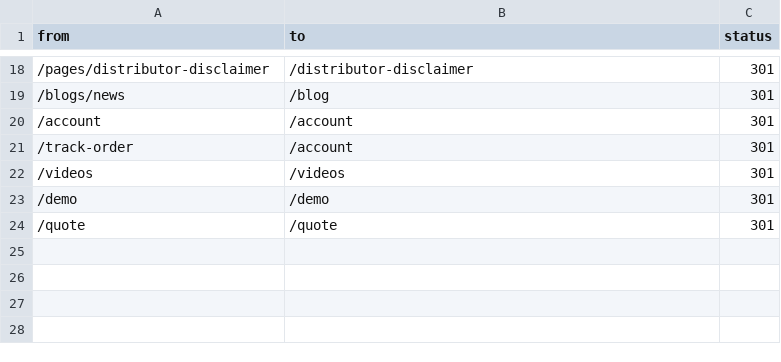
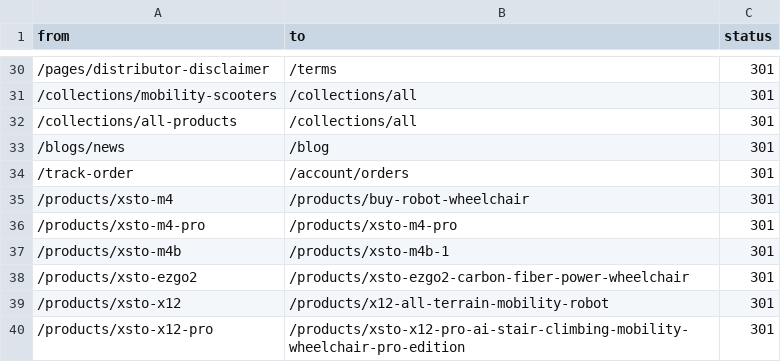
Before and after one commit to simeonpass/mobility-robot, a CSV file: docs/rebuild/redirects.csv, drawn as a sheet; only a part is shown, gaps mark what is left out; the diff covers the shown part only.

```diff
--- a/docs/rebuild/redirects.csv
+++ b/docs/rebuild/redirects.csv
@@ -18,7 +30,11 @@ from,to,status
-/pages/distributor-disclaimer,/distributor-disclaimer,301
+/pages/distributor-disclaimer,/terms,301
+/collections/mobility-scooters,/collections/all,301
+/collections/all-products,/collections/all,301
 /blogs/news,/blog,301
-/account,/account,301
-/track-order,/account,301
-/videos,/videos,301
-/demo,/demo,301
-/quote,/quote,301
+/track-order,/account/orders,301
+/products/xsto-m4,/products/buy-robot-wheelchair,301
+/products/xsto-m4-pro,/products/xsto-m4-pro,301
+/products/xsto-m4b,/products/xsto-m4b-1,301
+/products/xsto-ezgo2,/products/xsto-ezgo2-carbon-fiber-power-wheelchair,301
+/products/xsto-x12,/products/x12-all-terrain-mobility-robot,301
+/products/xsto-x12-pro,/products/xsto-x12-pro-ai-stair-climbing-mobility-wheelchair-pro-edition,301
```
Also changed, not shown: 16 added rows, 4 removed rows, 7 moved rows and 2 edited cells elsewhere in this file, 2 other files.
